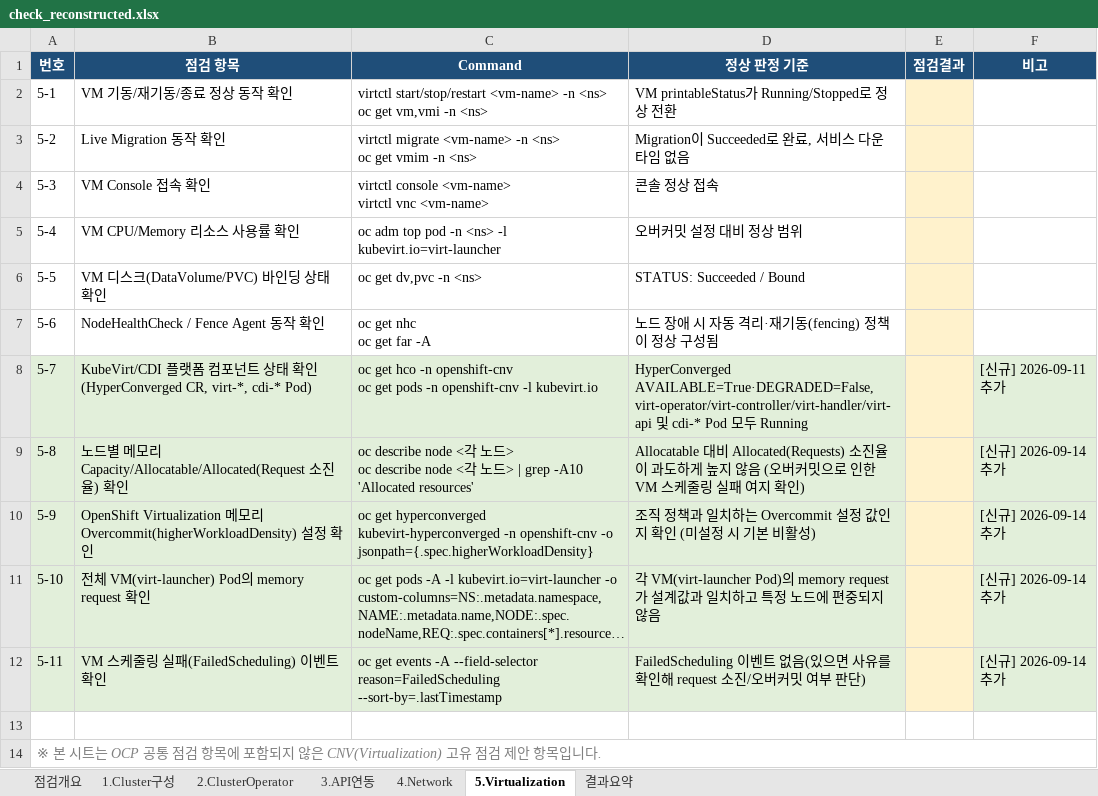
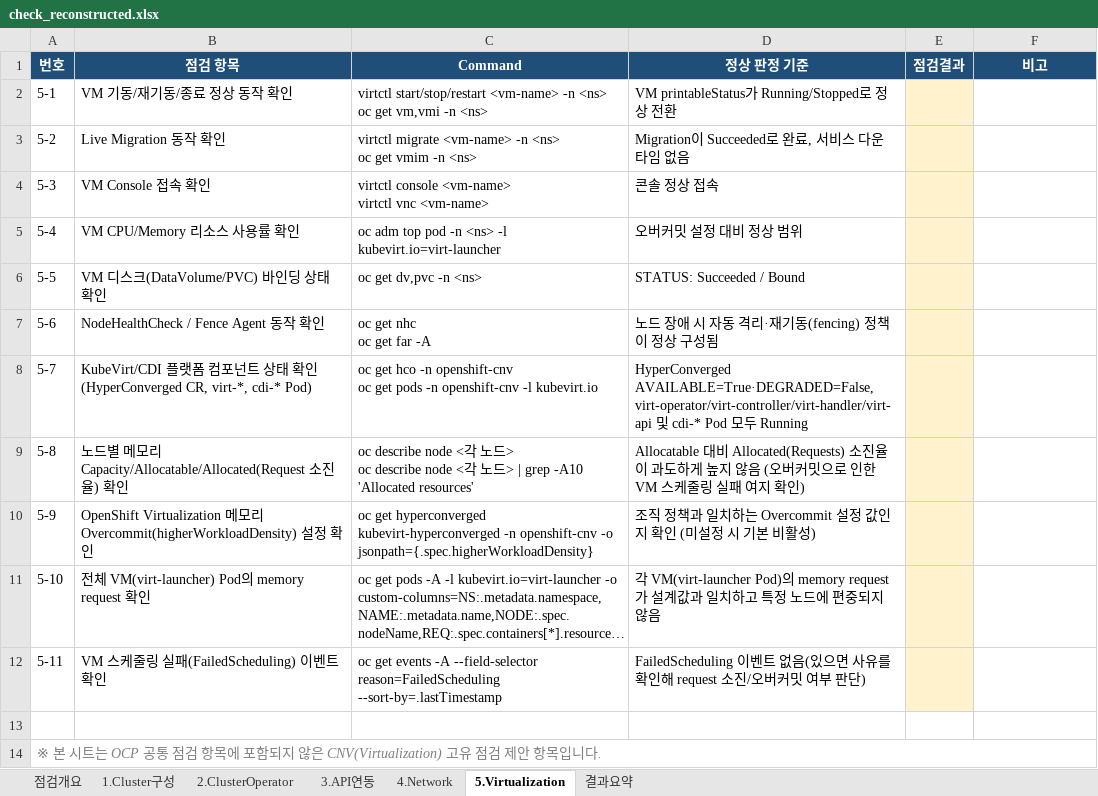
Before and after one commit to yjj3019/claude, an Excel workbook: OV-Maintenance/check_reconstructed.xlsx, sheet 5.Virtualization, drawn as a sheet; long unchanged cells end in …; values as stored, in another font and other column widths than the file's, no borders; the diff names each change by its address in the sheet, - before the commit and + after, or states it on an @@ line.

```diff
--- a/OV-Maintenance/check_reconstructed.xlsx (sheet 5.Virtualization)
+++ b/OV-Maintenance/check_reconstructed.xlsx (sheet 5.Virtualization)
-A8:D12 fill: #E2EFDA
+A8:D12 fill: none
-F8 (비고): [신규] 2026-09-11 추가
+F8 (비고): (empty)
-F8:F12 fill: #E2EFDA
+F8:F12 fill: none
-F9:F12 (비고): [신규] 2026-09-14 추가
+F9:F12 (비고): (empty)
```
Also changed, not shown: sheet 1.Cluster구성, sheet 4.Network.
